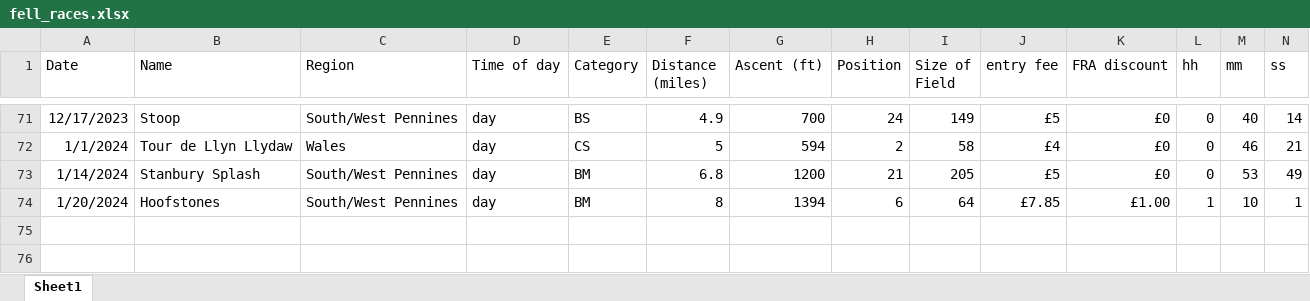
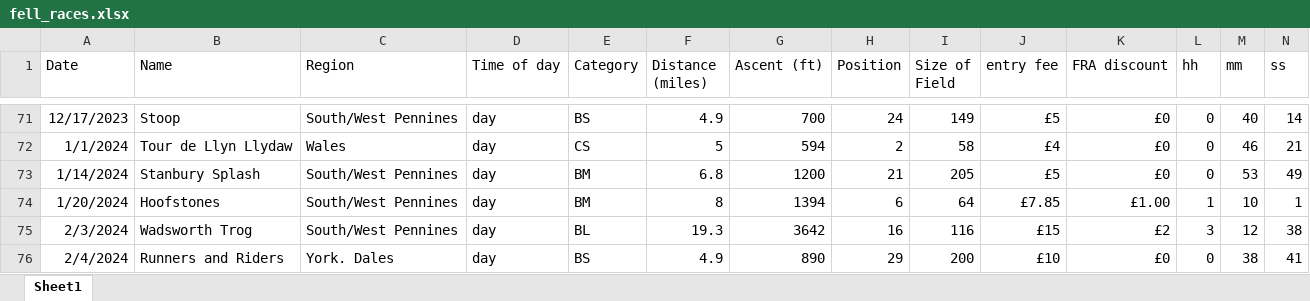
Before and after one commit to jdconey/bits_and_bobs, an Excel workbook: fell_races.xlsx, sheet Sheet1, drawn as a sheet; only a part is shown, gaps mark what is left out; values as stored, in another font and other column widths than the file's, no borders; rows hold the shown columns only; the diff names each change by its address in the sheet, - before the commit and + after, or states it on an @@ line.

Commit message:
2024-02-05

```diff
--- a/fell_races.xlsx (sheet Sheet1)
+++ b/fell_races.xlsx (sheet Sheet1)
+row 75: 2/3/2024 | Wadsworth Trog | South/West Pennines | day | BL | 19.3 | 3642 | 16 | 116 | £15 | £2 | 3 | 12 | 38
+row 76: 2/4/2024 | Runners and Riders | York. Dales | day | BS | 4.9 | 890 | 29 | 200 | £10 | £0 | 0 | 38 | 41
```
